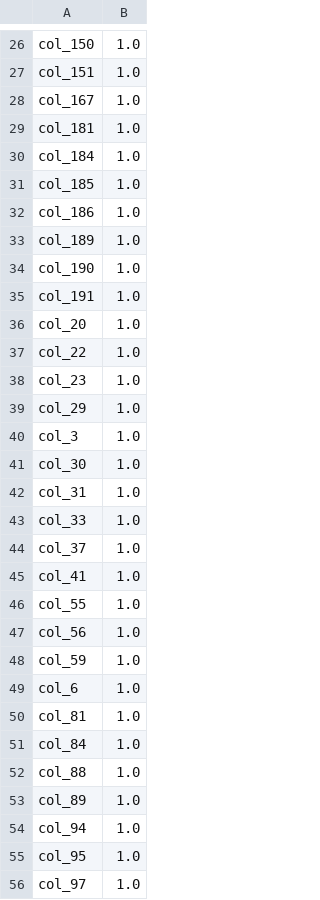
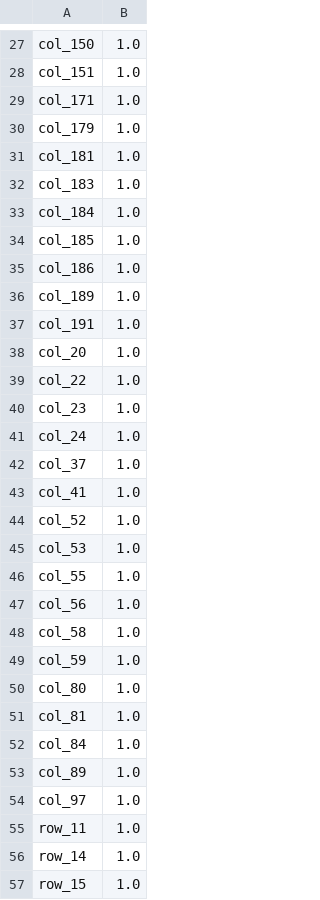
Before and after one commit to tam-km-truong/workspace_quasibiclique, a CSV file: Experiments/prob_9/results_h_0_M_4.csv, drawn as a sheet; only a part is shown, gaps mark what is left out; the shorter side is filled out with more unchanged rows; the diff covers the shown part only.

```diff
--- a/Experiments/prob_9/results_h_0_M_4.csv
+++ b/Experiments/prob_9/results_h_0_M_4.csv
@@ -27,4 +28,6 @@ col_150,1.0
 col_151,1.0
-col_167,1.0
+col_171,1.0
+col_179,1.0
 col_181,1.0
+col_183,1.0
 col_184,1.0
@@ -33,3 +36,2 @@ col_186,1.0
 col_189,1.0
-col_190,1.0
 col_191,1.0
@@ -38,19 +40,15 @@ col_22,1.0
 col_23,1.0
-col_29,1.0
-col_3,1.0
-col_30,1.0
-col_31,1.0
-col_33,1.0
+col_24,1.0
 col_37,1.0
 col_41,1.0
+col_52,1.0
+col_53,1.0
 col_55,1.0
 col_56,1.0
+col_58,1.0
 col_59,1.0
-col_6,1.0
+col_80,1.0
 col_81,1.0
 col_84,1.0
-col_88,1.0
 col_89,1.0
-col_94,1.0
-col_95,1.0
 col_97,1.0
```
Also changed, not shown: 6 added rows, 11 removed rows and 3 edited cells elsewhere in this file, Experiments/prob_9/results_h_0_M_10.csv, Experiments/prob_9/results_h_0_M_8.csv, 21 other files.
